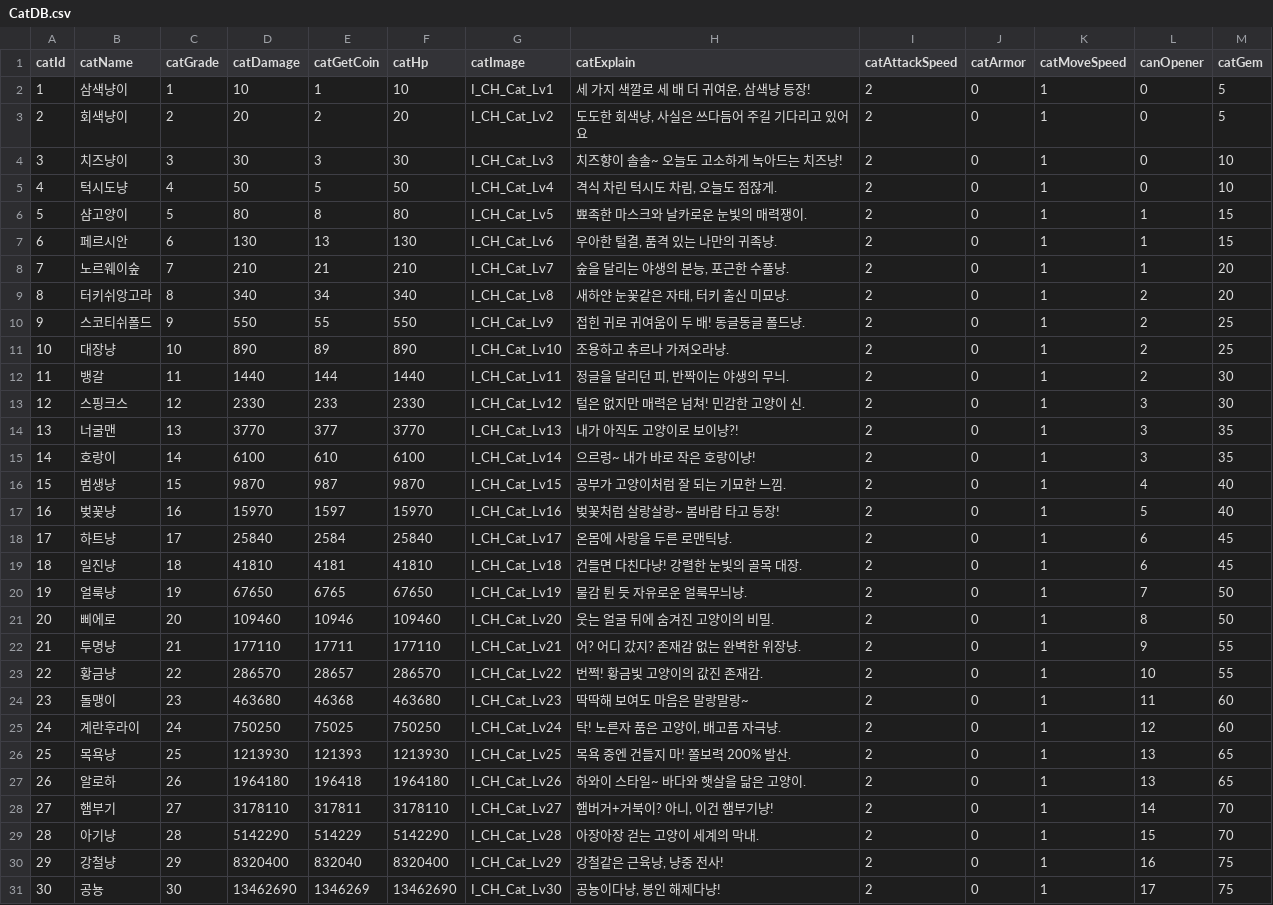
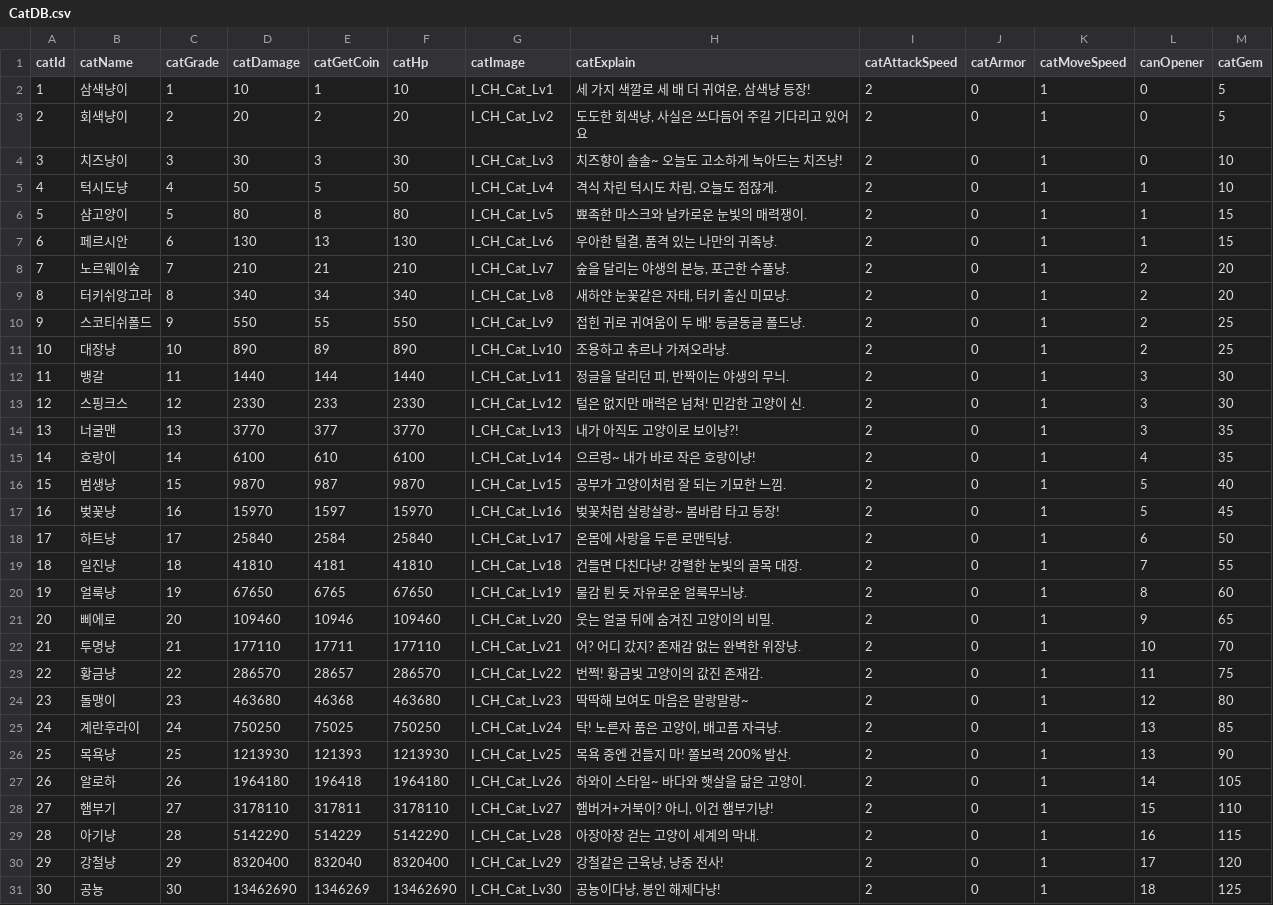
Before and after one commit to H-K-N-N/Cat_Merge, a CSV file: Cat_Merge/Assets/Resources/CatDB.csv, drawn as a sheet; only a part is shown; the diff covers the shown part only.

Commit message:
fix: CatDB 밸런스 수정
1. CatDB의 첫 획득 캐쉬, 고양이구매 해금 조건 수정

```diff
--- a/Cat_Merge/Assets/Resources/CatDB.csv
+++ b/Cat_Merge/Assets/Resources/CatDB.csv
@@ -4,6 +4,6 @@
 3,치즈냥이,3,30,3,30,I_CH_Cat_Lv3,치즈향이 솔솔~ 오늘도 고소하게 녹아드는 치즈냥!,2,0,1,0,10
-4,턱시도냥,4,50,5,50,I_CH_Cat_Lv4,"격식 차린 턱시도 차림, 오늘도 점잖게.",2,0,1,0,10
+4,턱시도냥,4,50,5,50,I_CH_Cat_Lv4,"격식 차린 턱시도 차림, 오늘도 점잖게.",2,0,1,1,10
 5,샴고양이,5,80,8,80,I_CH_Cat_Lv5,뾰족한 마스크와 날카로운 눈빛의 매력쟁이.,2,0,1,1,15
 6,페르시안,6,130,13,130,I_CH_Cat_Lv6,"우아한 털결, 품격 있는 나만의 귀족냥.",2,0,1,1,15
-7,노르웨이숲,7,210,21,210,I_CH_Cat_Lv7,"숲을 달리는 야생의 본능, 포근한 수풀냥.",2,0,1,1,20
+7,노르웨이숲,7,210,21,210,I_CH_Cat_Lv7,"숲을 달리는 야생의 본능, 포근한 수풀냥.",2,0,1,2,20
 8,터키쉬앙고라,8,340,34,340,I_CH_Cat_Lv8,"새하얀 눈꽃같은 자태, 터키 출신 미묘냥.",2,0,1,2,20
@@ -11,21 +11,21 @@
 10,대장냥,10,890,89,890,I_CH_Cat_Lv10,조용하고 츄르나 가져오라냥.,2,0,1,2,25
-11,뱅갈,11,1440,144,1440,I_CH_Cat_Lv11,"정글을 달리던 피, 반짝이는 야생의 무늬.",2,0,1,2,30
+11,뱅갈,11,1440,144,1440,I_CH_Cat_Lv11,"정글을 달리던 피, 반짝이는 야생의 무늬.",2,0,1,3,30
 12,스핑크스,12,2330,233,2330,I_CH_Cat_Lv12,털은 없지만 매력은 넘쳐! 민감한 고양이 신.,2,0,1,3,30
 13,너굴맨,13,3770,377,3770,I_CH_Cat_Lv13,내가 아직도 고양이로 보이냥?!,2,0,1,3,35
-14,호랑이,14,6100,610,6100,I_CH_Cat_Lv14,으르렁~ 내가 바로 작은 호랑이냥!,2,0,1,3,35
-15,범생냥,15,9870,987,9870,I_CH_Cat_Lv15,공부가 고양이처럼 잘 되는 기묘한 느낌.,2,0,1,4,40
-16,벚꽃냥,16,15970,1597,15970,I_CH_Cat_Lv16,벚꽃처럼 살랑살랑~ 봄바람 타고 등장!,2,0,1,5,40
-17,하트냥,17,25840,2584,25840,I_CH_Cat_Lv17,온몸에 사랑을 두른 로맨틱냥.,2,0,1,6,45
-18,일진냥,18,41810,4181,41810,I_CH_Cat_Lv18,건들면 다친다냥! 강렬한 눈빛의 골목 대장.,2,0,1,6,45
-19,얼룩냥,19,67650,6765,67650,I_CH_Cat_Lv19,물감 튄 듯 자유로운 얼룩무늬냥.,2,0,1,7,50
-20,삐에로,20,109460,10946,109460,I_CH_Cat_Lv20,웃는 얼굴 뒤에 숨겨진 고양이의 비밀.,2,0,1,8,50
-21,투명냥,21,177110,17711,177110,I_CH_Cat_Lv21,어? 어디 갔지? 존재감 없는 완벽한 위장냥.,2,0,1,9,55
-22,황금냥,22,286570,28657,286570,I_CH_Cat_Lv22,번쩍! 황금빛 고양이의 값진 존재감.,2,0,1,10,55
-23,돌맹이,23,463680,46368,463680,I_CH_Cat_Lv23,딱딱해 보여도 마음은 말랑말랑~,2,0,1,11,60
-24,계란후라이,24,750250,75025,750250,I_CH_Cat_Lv24,"탁! 노른자 품은 고양이, 배고픔 자극냥.",2,0,1,12,60
-25,목욕냥,25,1213930,121393,1213930,I_CH_Cat_Lv25,목욕 중엔 건들지 마! 쫄보력 200% 발산.,2,0,1,13,65
-26,알로하,26,1964180,196418,1964180,I_CH_Cat_Lv26,하와이 스타일~ 바다와 햇살을 닮은 고양이.,2,0,1,13,65
-27,햄부기,27,3178110,317811,3178110,I_CH_Cat_Lv27,"햄버거+거북이? 아니, 이건 햄부기냥!",2,0,1,14,70
-28,아기냥,28,5142290,514229,5142290,I_CH_Cat_Lv28,아장아장 걷는 고양이 세계의 막내.,2,0,1,15,70
-29,강철냥,29,8320400,832040,8320400,I_CH_Cat_Lv29,"강철같은 근육냥, 냥중 전사!",2,0,1,16,75
-30,공뇽,30,13462690,1346269,13462690,I_CH_Cat_Lv30,"공뇽이다냥, 봉인 해제다냥!",2,0,1,17,75
+14,호랑이,14,6100,610,6100,I_CH_Cat_Lv14,으르렁~ 내가 바로 작은 호랑이냥!,2,0,1,4,35
+15,범생냥,15,9870,987,9870,I_CH_Cat_Lv15,공부가 고양이처럼 잘 되는 기묘한 느낌.,2,0,1,5,40
+16,벚꽃냥,16,15970,1597,15970,I_CH_Cat_Lv16,벚꽃처럼 살랑살랑~ 봄바람 타고 등장!,2,0,1,5,45
+17,하트냥,17,25840,2584,25840,I_CH_Cat_Lv17,온몸에 사랑을 두른 로맨틱냥.,2,0,1,6,50
+18,일진냥,18,41810,4181,41810,I_CH_Cat_Lv18,건들면 다친다냥! 강렬한 눈빛의 골목 대장.,2,0,1,7,55
+19,얼룩냥,19,67650,6765,67650,I_CH_Cat_Lv19,물감 튄 듯 자유로운 얼룩무늬냥.,2,0,1,8,60
+20,삐에로,20,109460,10946,109460,I_CH_Cat_Lv20,웃는 얼굴 뒤에 숨겨진 고양이의 비밀.,2,0,1,9,65
+21,투명냥,21,177110,17711,177110,I_CH_Cat_Lv21,어? 어디 갔지? 존재감 없는 완벽한 위장냥.,2,0,1,10,70
+22,황금냥,22,286570,28657,286570,I_CH_Cat_Lv22,번쩍! 황금빛 고양이의 값진 존재감.,2,0,1,11,75
+23,돌맹이,23,463680,46368,463680,I_CH_Cat_Lv23,딱딱해 보여도 마음은 말랑말랑~,2,0,1,12,80
+24,계란후라이,24,750250,75025,750250,I_CH_Cat_Lv24,"탁! 노른자 품은 고양이, 배고픔 자극냥.",2,0,1,13,85
+25,목욕냥,25,1213930,121393,1213930,I_CH_Cat_Lv25,목욕 중엔 건들지 마! 쫄보력 200% 발산.,2,0,1,13,90
+26,알로하,26,1964180,196418,1964180,I_CH_Cat_Lv26,하와이 스타일~ 바다와 햇살을 닮은 고양이.,2,0,1,14,105
+27,햄부기,27,3178110,317811,3178110,I_CH_Cat_Lv27,"햄버거+거북이? 아니, 이건 햄부기냥!",2,0,1,15,110
+28,아기냥,28,5142290,514229,5142290,I_CH_Cat_Lv28,아장아장 걷는 고양이 세계의 막내.,2,0,1,16,115
+29,강철냥,29,8320400,832040,8320400,I_CH_Cat_Lv29,"강철같은 근육냥, 냥중 전사!",2,0,1,17,120
+30,공뇽,30,13462690,1346269,13462690,I_CH_Cat_Lv30,"공뇽이다냥, 봉인 해제다냥!",2,0,1,18,125
```
Also changed, not shown: 55 edited cells elsewhere in this file.
